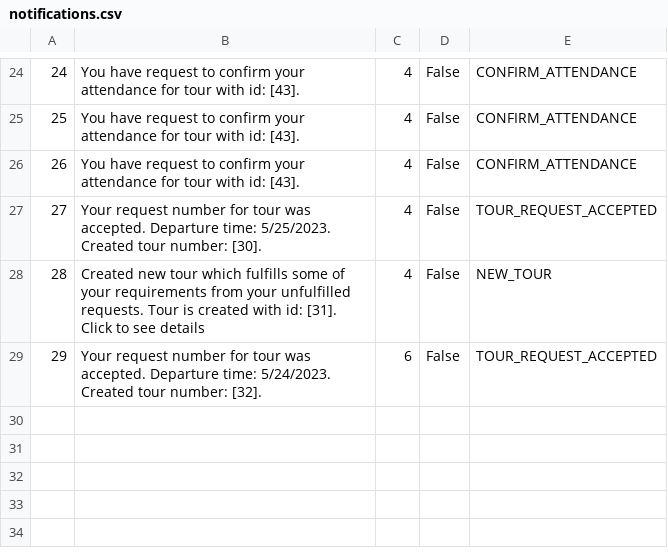
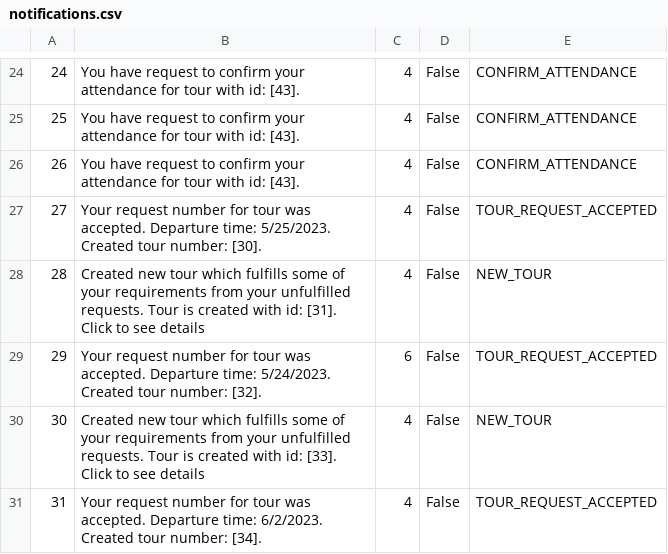
Before and after one commit to anastano/group-3-team-B, a CSV file: SIMS_HCI_Project/SIMS_HCI_Project/Resources/Database/notifications.csv, drawn as a sheet; only a part is shown, gaps mark what is left out; the diff names each change by its address in the sheet, - before the commit and + after, or states it on an @@ line.

```diff
--- a/SIMS_HCI_Project/SIMS_HCI_Project/Resources/Database/notifications.csv
+++ b/SIMS_HCI_Project/SIMS_HCI_Project/Resources/Database/notifications.csv
+row 30: 30 | Created new tour which fulfills some of your requirements from your unfulfilled requests. Tour is created with id: [33]. Click to see details | 4 | False | NEW_TOUR
+row 31: 31 | Your request number for tour was accepted. Departure time: 6/2/2023. Created tour number: [34]. | 4 | False | TOUR_REQUEST_ACCEPTED
```
Also changed, not shown: SIMS_HCI_Project/SIMS_HCI_Project/Resources/Database/regularTourRequests.csv, SIMS_HCI_Project/SIMS_HCI_Project/Resources/Database/tourTimes.csv, 10 other files.
